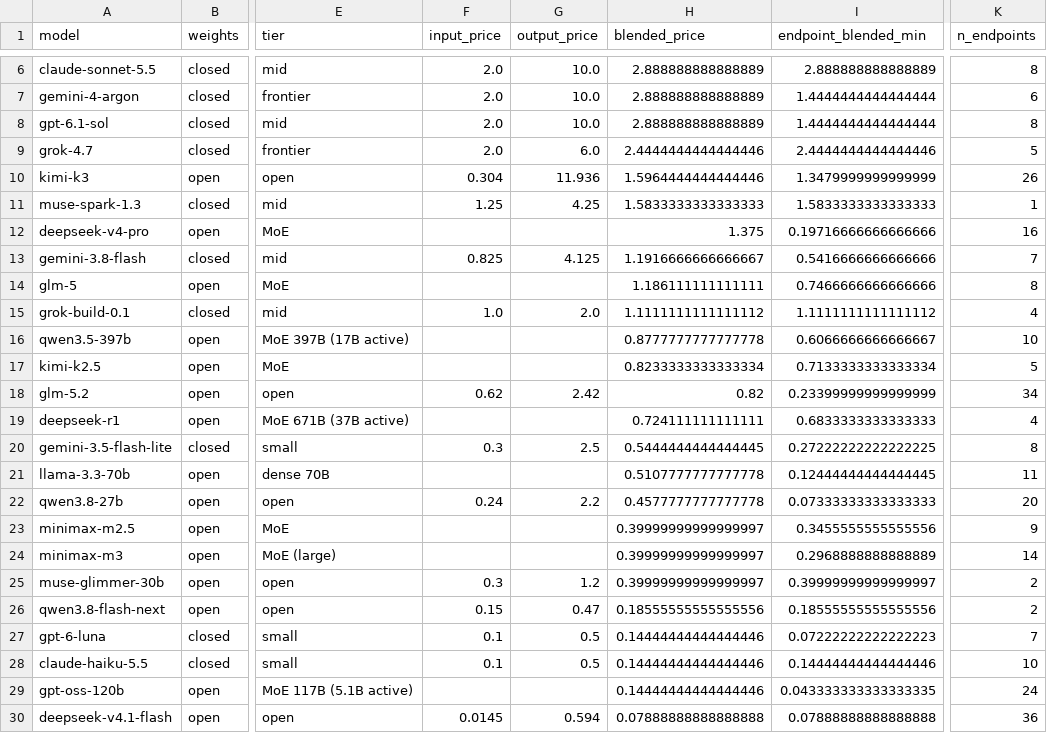
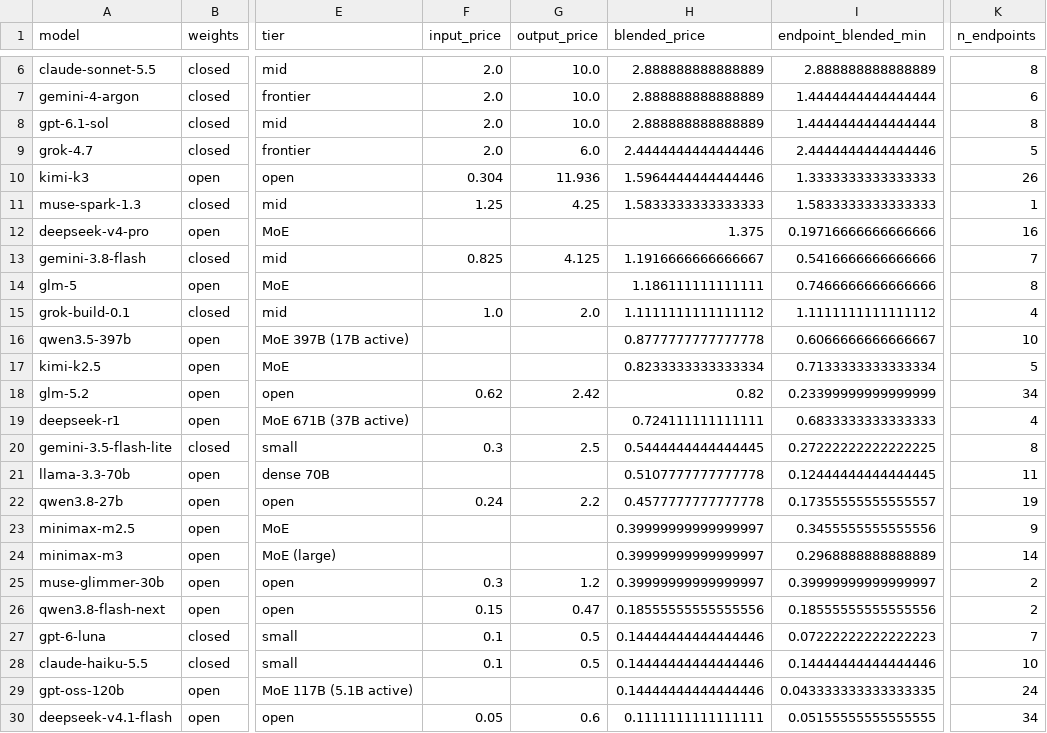
Before and after one commit to martifr4/App_reflexes, a CSV file: token_spread/outputs/price_comparison.csv, drawn as a sheet; only a part is shown, gaps mark what is left out; the diff names each change by its address in the sheet, - before the commit and + after, or states it on an @@ line.

```diff
--- a/token_spread/outputs/price_comparison.csv
+++ b/token_spread/outputs/price_comparison.csv
-I10 (endpoint_blended_min): 1.3479999999999999
+I10 (endpoint_blended_min): 1.3333333333333333
-I22 (endpoint_blended_min): 0.07333333333333333
+I22 (endpoint_blended_min): 0.17355555555555557
-K22 (n_endpoints): 20
+K22 (n_endpoints): 19
-F30 (input_price): 0.0145
+F30 (input_price): 0.05
-G30 (output_price): 0.594
+G30 (output_price): 0.6
-H30 (blended_price): 0.07888888888888888
+H30 (blended_price): 0.1111111111111111
-I30 (endpoint_blended_min): 0.07888888888888888
+I30 (endpoint_blended_min): 0.05155555555555555
-K30 (n_endpoints): 36
+K30 (n_endpoints): 34
```
Also changed, not shown: token_spread/data/api_prices.csv, token_spread/data/api_prices_price_only.csv, 27 other files.
